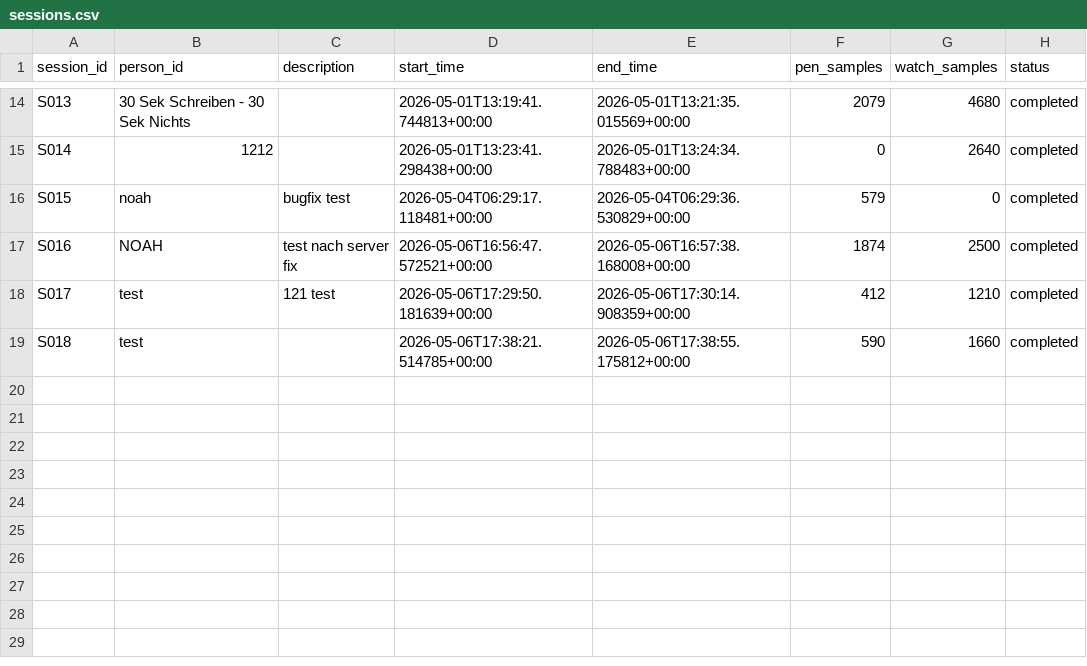
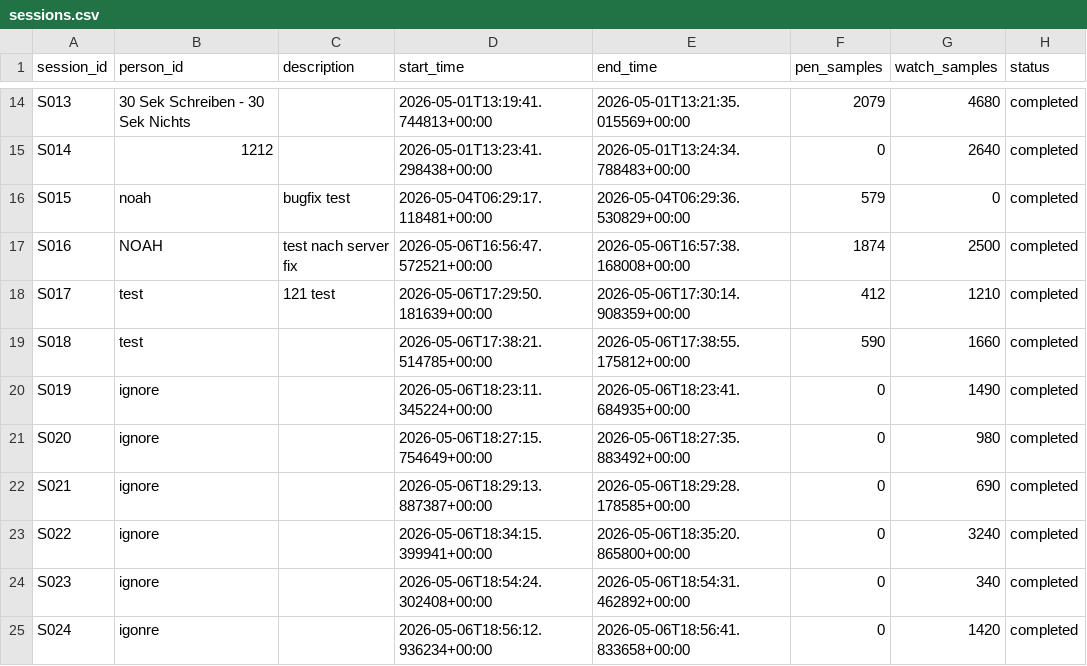
Before and after one commit to noahsa16/ML4SCS_Burk_macht_Bock, a CSV file: data/sessions.csv, drawn as a sheet; only a part is shown, gaps mark what is left out.

```diff
--- a/data/sessions.csv
+++ b/data/sessions.csv
@@ -19 +19,7 @@ S017,test,121 test,2026-05-06T17:29:50.181639+00:00,2026-05-06T17:30:14.908359+0
 S018,test,,2026-05-06T17:38:21.514785+00:00,2026-05-06T17:38:55.175812+00:00,590,1660,completed
+S019,ignore,,2026-05-06T18:23:11.345224+00:00,2026-05-06T18:23:41.684935+00:00,0,1490,completed
+S020,ignore,,2026-05-06T18:27:15.754649+00:00,2026-05-06T18:27:35.883492+00:00,0,980,completed
+S021,ignore,,2026-05-06T18:29:13.887387+00:00,2026-05-06T18:29:28.178585+00:00,0,690,completed
+S022,ignore,,2026-05-06T18:34:15.399941+00:00,2026-05-06T18:35:20.865800+00:00,0,3240,completed
+S023,ignore,,2026-05-06T18:54:24.302408+00:00,2026-05-06T18:54:31.462892+00:00,0,340,completed
+S024,igonre,,2026-05-06T18:56:12.936234+00:00,2026-05-06T18:56:41.833658+00:00,0,1420,completed
```
Also changed, not shown: 4 other files.
